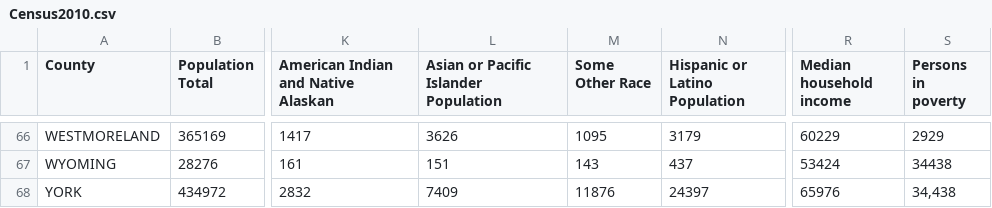
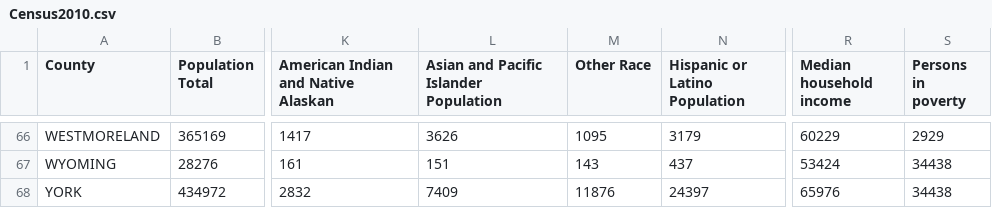
Before and after one commit to mpalko/PASF2016, a CSV file: data/Census2010.csv, drawn as a sheet; only a part is shown, gaps mark what is left out; the diff names each change by its address in the sheet, - before the commit and + after, or states it on an @@ line.

```diff
--- a/data/Census2010.csv
+++ b/data/Census2010.csv
-L1: Asian or Pacific Islander Population
+L1: Asian and Pacific Islander Population
-M1: Some Other Race
+M1: Other Race
-S68 (Persons in poverty): 34,438
+S68 (Persons in poverty): 34438
```
Also changed, not shown: data/Census1990.csv, 4 other files.
